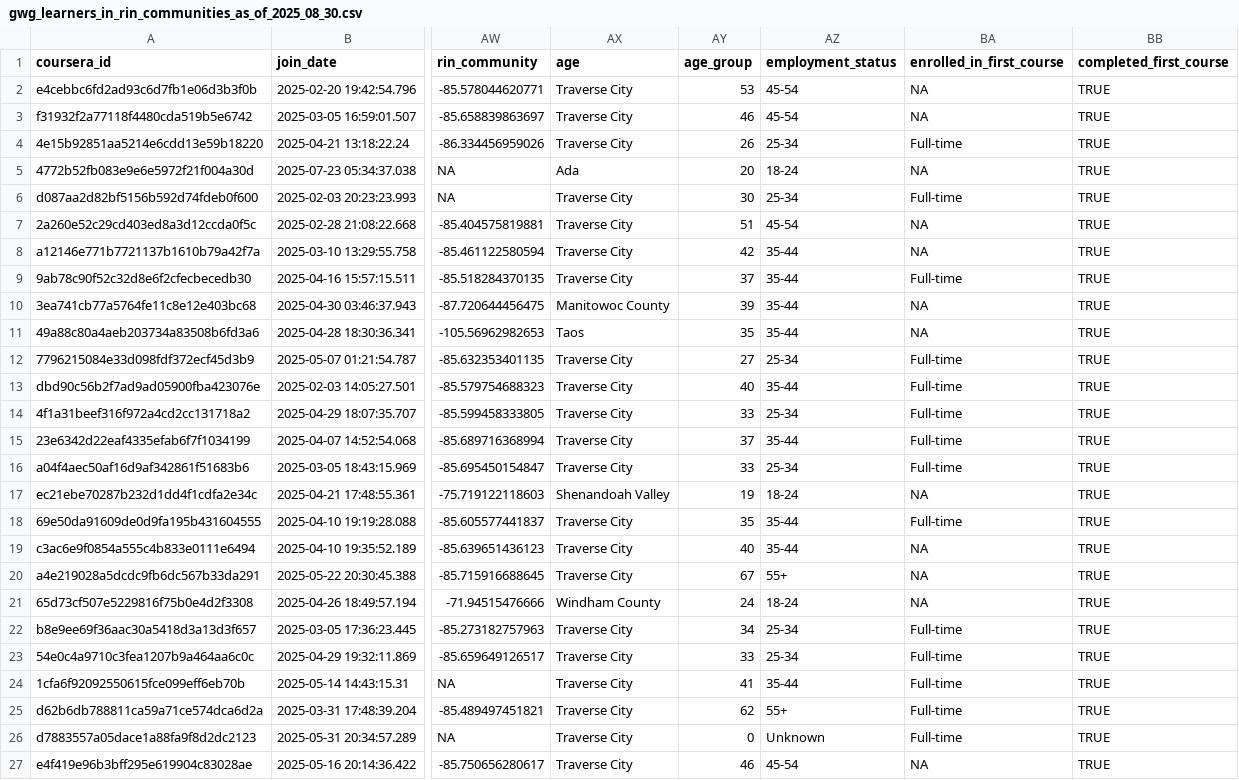
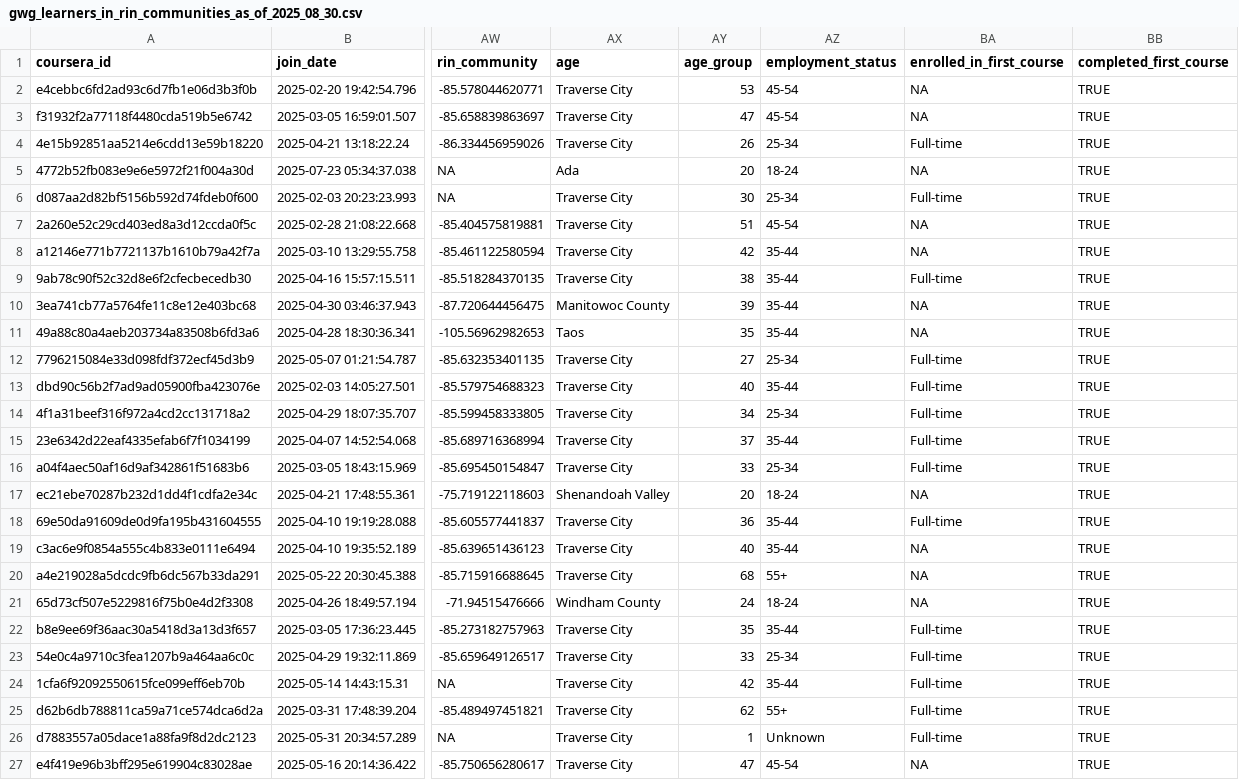
Before and after one commit to ruralinnovation/cori.data.rin, a CSV file: docs/coursera/downloads/gwg_learners_in_rin_communities_as_of_2025_08_30.csv, drawn as a sheet; only a part is shown, gaps mark what is left out; the diff names each change by its address in the sheet, - before the commit and + after, or states it on an @@ line.

```diff
--- a/docs/coursera/downloads/gwg_learners_in_rin_communities_as_of_2025_08_30.csv
+++ b/docs/coursera/downloads/gwg_learners_in_rin_communities_as_of_2025_08_30.csv
-AY3 (age_group): 46
+AY3 (age_group): 47
-AY9 (age_group): 37
+AY9 (age_group): 38
-AY14 (age_group): 33
+AY14 (age_group): 34
-AY17 (age_group): 19
+AY17 (age_group): 20
-AY18 (age_group): 35
+AY18 (age_group): 36
-AY20 (age_group): 67
+AY20 (age_group): 68
-AY22 (age_group): 34
+AY22 (age_group): 35
-AZ22 (employment_status): 25-34
+AZ22 (employment_status): 35-44
-AY24 (age_group): 41
+AY24 (age_group): 42
-AY26 (age_group): 0
+AY26 (age_group): 1
-AY27 (age_group): 46
+AY27 (age_group): 47
```
Also changed, not shown: docs/coursera/downloads/applicants_anonymized_as_of_2025_08_30.csv, docs/coursera/downloads/gwg_applicants_in_rin_communities_as_of_2025_08_30.csv, 20 other files.
